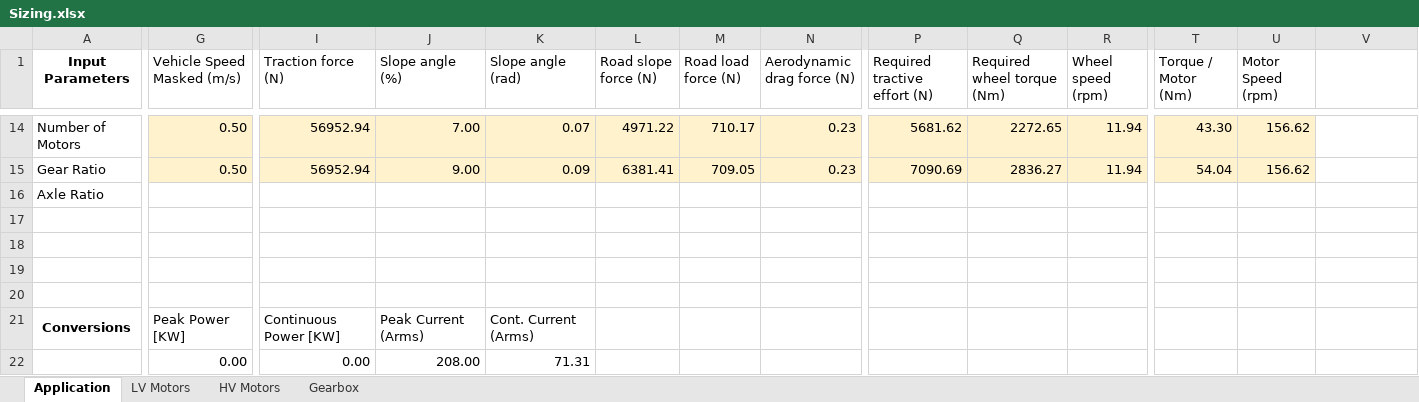
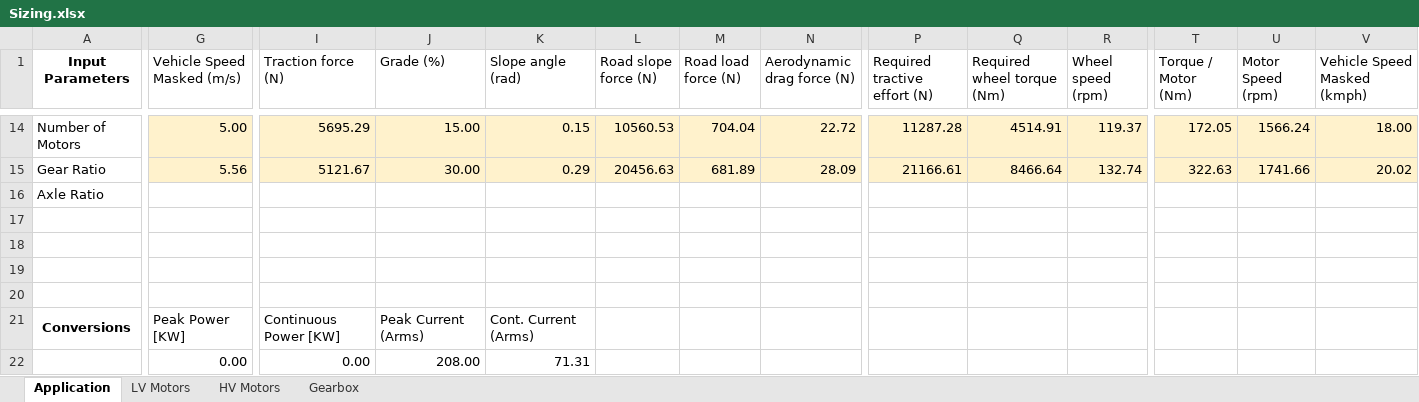
Before and after one commit to OmniPowertrainTechnologies/ElectricMotors, an Excel workbook: Sizing/Sizing.xlsx, sheet Application, drawn as a sheet; only a part is shown, gaps mark what is left out; values as stored, in another font and other column widths than the file's, no borders; charts and pictures and table styles not drawn; the diff covers the shown part only; the diff names each change by its address in the sheet, - before the commit and + after, or states it on an @@ line.

Commit message:
updating with Peak torque data

```diff
--- a/Sizing/Sizing.xlsx (sheet Application)
+++ b/Sizing/Sizing.xlsx (sheet Application)
-J1: Slope angle (%)
+J1: Grade (%)
-V1: (empty)
+V1: Vehicle Speed Masked (kmph)
-G14 (Vehicle Speed Masked (m/s)): 0.50
+G14 (Vehicle Speed Masked (m/s)): 5.00
-I14 (Traction force (N)): 56952.94
+I14 (Traction force (N)): 5695.29
-J14 (Grade (%)): 7.00
+J14 (Grade (%)): 15.00
-K14 (Slope angle (rad)): 0.07
+K14 (Slope angle (rad)): 0.15
-L14 (Road slope force (N)): 4971.22
+L14 (Road slope force (N)): 10560.53
-M14 (Road load force (N)): 710.17
+M14 (Road load force (N)): 704.04
-N14 (Aerodynamic drag force (N)): 0.23
+N14 (Aerodynamic drag force (N)): 22.72
-P14 (Required tractive effort (N)): 5681.62
+P14 (Required tractive effort (N)): 11287.28
-Q14 (Required wheel torque (Nm)): 2272.65
+Q14 (Required wheel torque (Nm)): 4514.91
-R14 (Wheel speed (rpm)): 11.94
+R14 (Wheel speed (rpm)): 119.37
-T14 (Torque / Motor (Nm)): 43.30
+T14 (Torque / Motor (Nm)): 172.05
-U14 (Motor Speed (rpm)): 156.62
+U14 (Motor Speed (rpm)): 1566.24
-V14:V15 fill: none
+V14:V15 fill: #FFF2CC
-V14 (Vehicle Speed Masked (kmph)): (empty)
+V14 (Vehicle Speed Masked (kmph)): 18.00
-G15 (Vehicle Speed Masked (m/s)): 0.50
+G15 (Vehicle Speed Masked (m/s)): 5.56
-I15 (Traction force (N)): 56952.94
+I15 (Traction force (N)): 5121.67
-J15 (Grade (%)): 9.00
+J15 (Grade (%)): 30.00
-K15 (Slope angle (rad)): 0.09
+K15 (Slope angle (rad)): 0.29
-L15 (Road slope force (N)): 6381.41
+L15 (Road slope force (N)): 20456.63
-M15 (Road load force (N)): 709.05
+M15 (Road load force (N)): 681.89
-N15 (Aerodynamic drag force (N)): 0.23
+N15 (Aerodynamic drag force (N)): 28.09
-P15 (Required tractive effort (N)): 7090.69
+P15 (Required tractive effort (N)): 21166.61
-Q15 (Required wheel torque (Nm)): 2836.27
+Q15 (Required wheel torque (Nm)): 8466.64
-R15 (Wheel speed (rpm)): 11.94
+R15 (Wheel speed (rpm)): 132.74
-T15 (Torque / Motor (Nm)): 54.04
+T15 (Torque / Motor (Nm)): 322.63
-U15 (Motor Speed (rpm)): 156.62
+U15 (Motor Speed (rpm)): 1741.66
-V15 (Vehicle Speed Masked (kmph)): (empty)
+V15 (Vehicle Speed Masked (kmph)): 20.02
```
Also changed, not shown: 1 added row, 1 removed row, 52 edited cells and cell formats elsewhere in this sheet, formulas that keep their value, charts or pictures.
